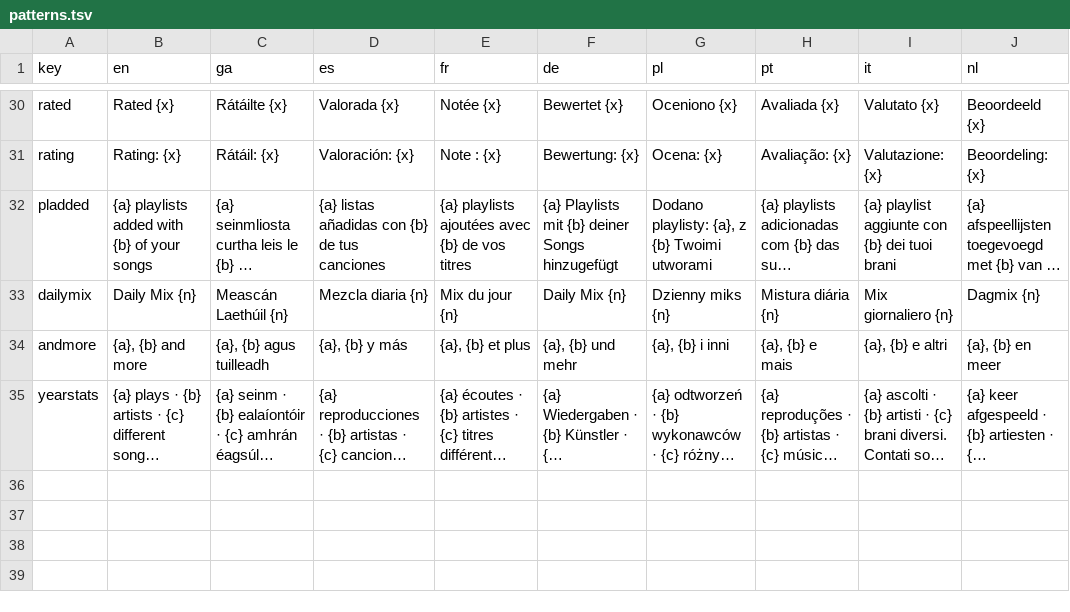
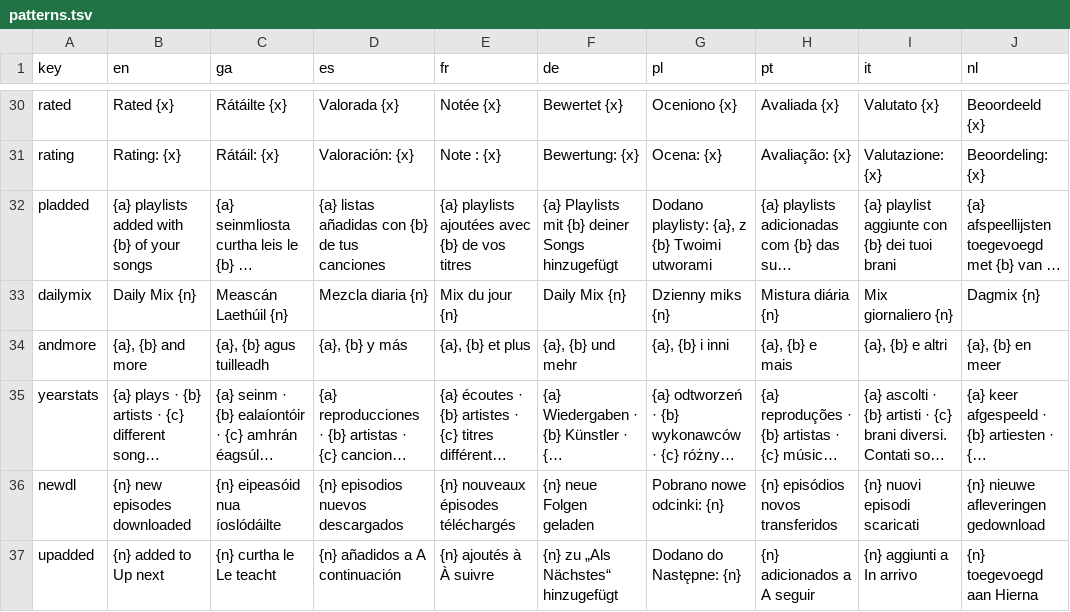
Before and after one commit to Sharkey171/cadence, a TSV file: i18n/patterns.tsv, drawn as a sheet; only a part is shown, gaps mark what is left out; long unchanged cells end in …; the diff names each change by its address in the sheet, - before the commit and + after, or states it on an @@ line.

```diff
--- a/i18n/patterns.tsv
+++ b/i18n/patterns.tsv
+row 36: newdl | {n} new episodes downloaded | {n} eipeasóid nua íoslódáilte | {n} episodios nuevos descargados | {n} nouveaux épisodes téléchargés | {n} neue Folgen geladen | Pobrano nowe odcinki: {n} | {n} episódios novos transferidos | {n} nuovi episodi scaricati | {n} nieuwe afleveringen gedownload
+row 37: upadded | {n} added to Up next | {n} curtha le Le teacht | {n} añadidos a A continuación | {n} ajoutés à À suivre | {n} zu „Als Nächstes“ hinzugefügt | Dodano do Następne: {n} | {n} adicionados a A seguir | {n} aggiunti a In arrivo | {n} toegevoegd aan Hierna
```
Also changed, not shown: i18n/strings-5.tsv, 12 other files.
